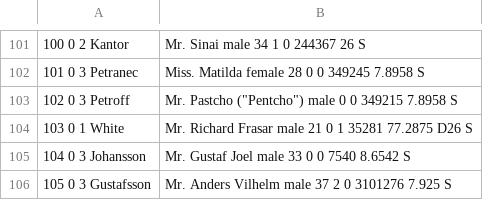
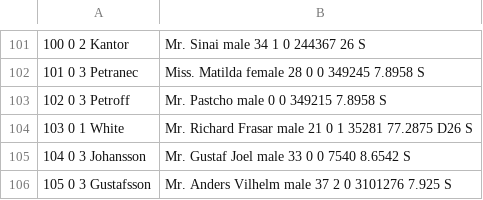
Before and after one commit to metxebeste/Logistic-regression-bihotzeko-gaitzak-aurresatea-, a CSV file: titanic.csv, drawn as a sheet; only a part is shown, gaps mark what is left out; the diff names each change by its address in the sheet, - before the commit and + after, or states it on an @@ line.

Commit message:
Update titanic.csv

```diff
--- a/titanic.csv
+++ b/titanic.csv
-B103: Mr. Pastcho ("Pentcho") male 0 0 349215 7.8958 S
+B103: Mr. Pastcho male 0 0 349215 7.8958 S
```
